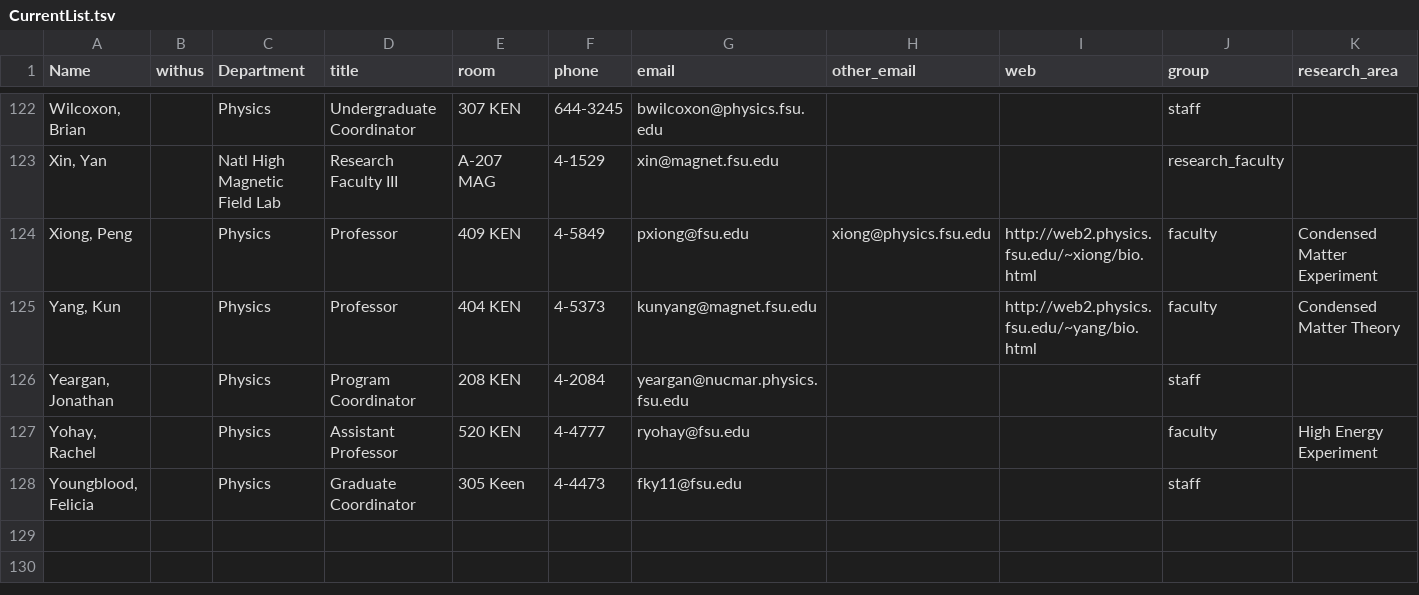
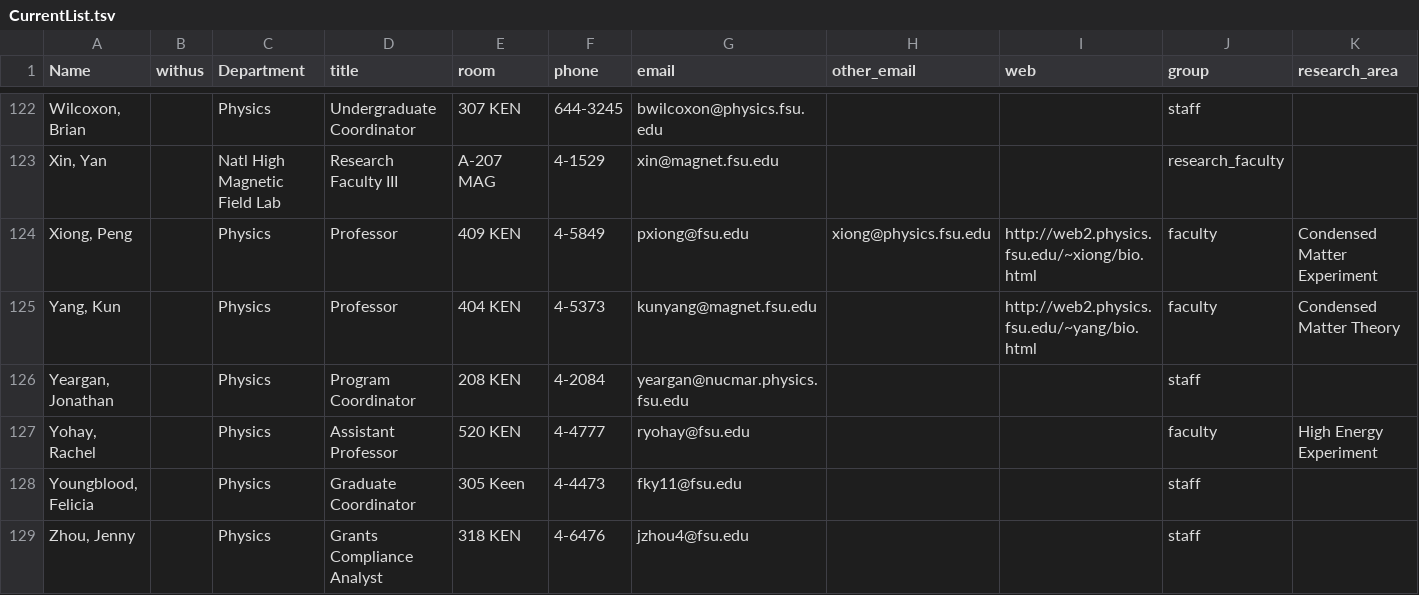
Before and after one commit to dcollins4096/fsu_repo, a TSV file: faculty_webpage/CurrentList.tsv, drawn as a sheet; only a part is shown, gaps mark what is left out; rows hold the shown columns only; the diff names each change by its address in the sheet, - before the commit and + after, or states it on an @@ line.

Commit message:
adding Jenny Zhou

```diff
--- a/faculty_webpage/CurrentList.tsv
+++ b/faculty_webpage/CurrentList.tsv
+row 129: Zhou, Jenny |  | Physics | Grants Compliance Analyst | 318 KEN | 4-6476 | jzhou4@fsu.edu |  |  | staff
```
Also changed, not shown: 2 other files.
